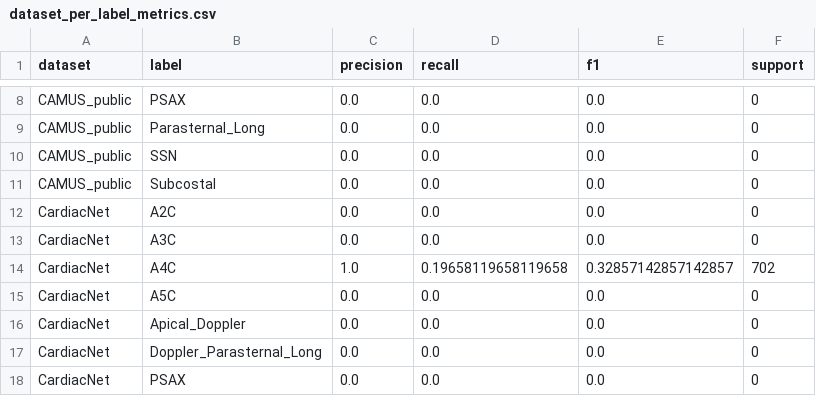
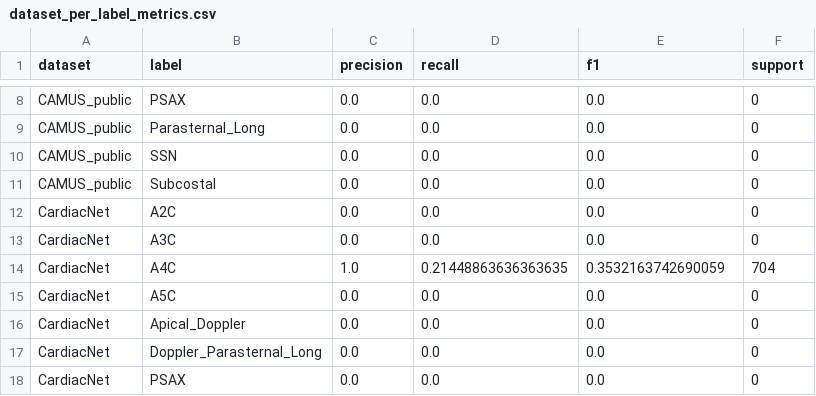
Before and after one commit to MohammadBelalIrshaid/Echo-ecg, a CSV file: External_Val_Models/EchoPrime-main/external_validation_results/dataset_per_label_metrics.csv, drawn as a sheet; only a part is shown, gaps mark what is left out.

```diff
--- a/External_Val_Models/EchoPrime-main/external_validation_results/dataset_per_label_metrics.csv
+++ b/External_Val_Models/EchoPrime-main/external_validation_results/dataset_per_label_metrics.csv
@@ -13,3 +13,3 @@ CardiacNet,A2C,0.0,0.0,0.0,0
 CardiacNet,A3C,0.0,0.0,0.0,0
-CardiacNet,A4C,1.0,0.19658119658119658,0.32857142857142857,702
+CardiacNet,A4C,1.0,0.21448863636363635,0.3532163742690059,704
 CardiacNet,A5C,0.0,0.0,0.0,0
```
Also changed, not shown: External_Val_Models/EchoPrime-main/external_validation_results/dataset_macro_metrics.csv, External_Val_Models/EchoPrime-main/external_validation_results/model_macro_metrics.csv, 35 other files.
